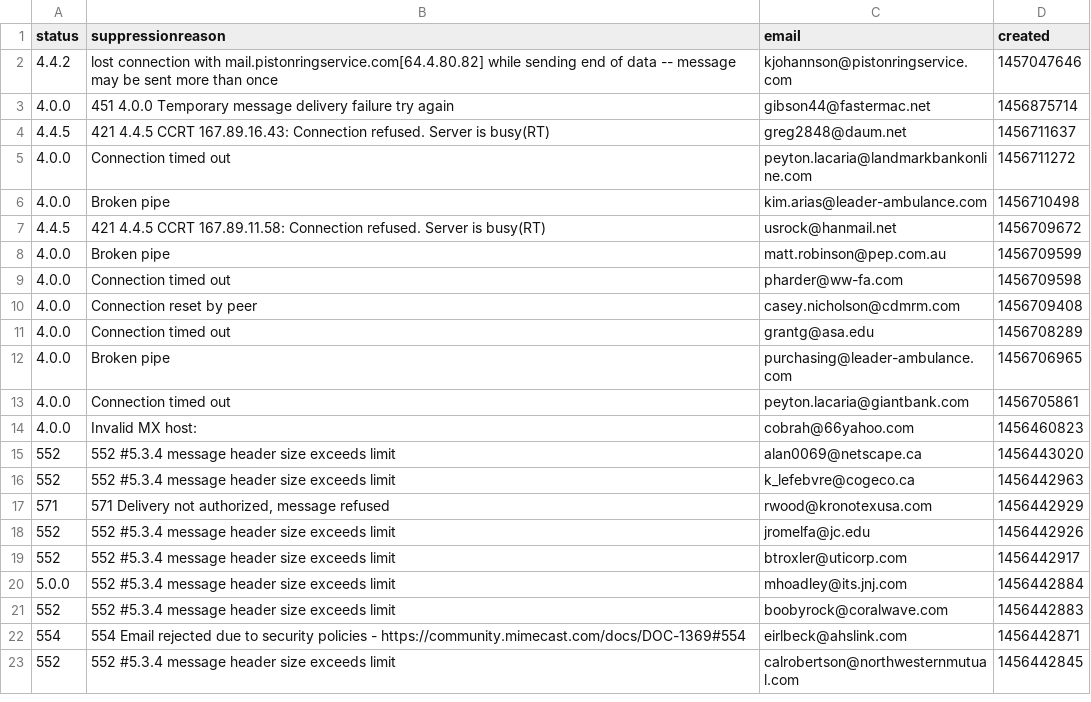
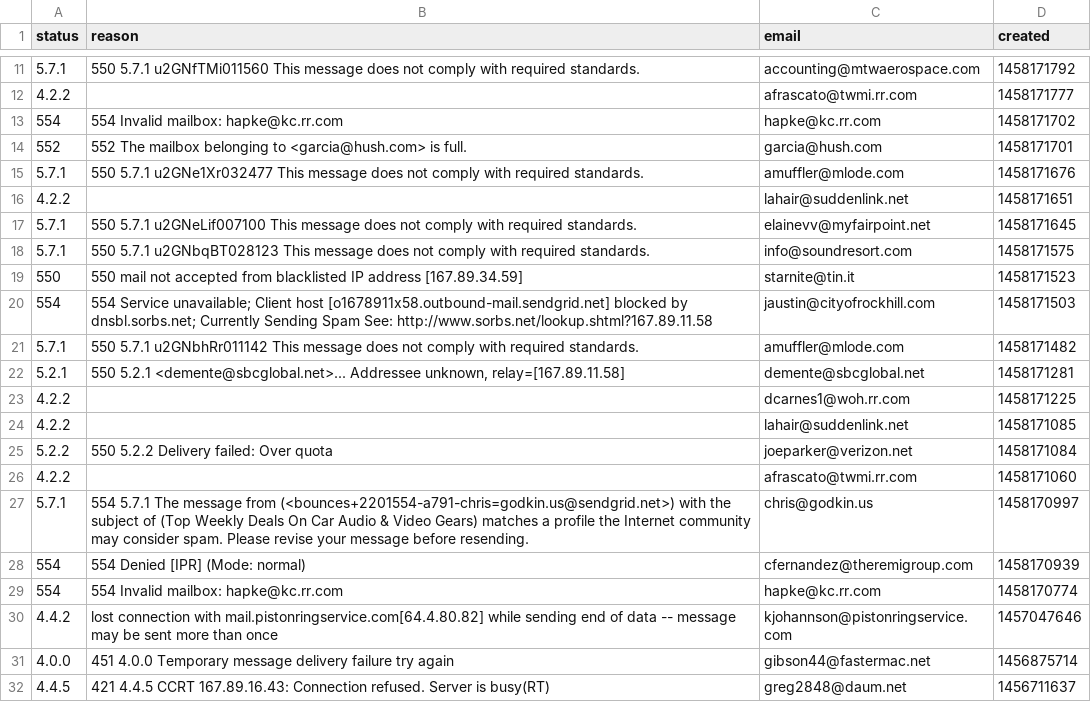
Before and after one commit to foologic/EmailBlaster, a CSV file: EmailBlaster/Files/uploads/suppression_blocks.csv, drawn as a sheet; only a part is shown, gaps mark what is left out; the shorter side is filled out with more unchanged rows; the diff covers the shown part only.

```diff
--- a/EmailBlaster/Files/uploads/suppression_blocks.csv
+++ b/EmailBlaster/Files/uploads/suppression_blocks.csv
@@ -1 +1 @@
-status,suppressionreason,email,created
+status,reason,email,created
@@ -2 +11,20 @@ status,suppressionreason,email,created
+5.7.1,550 5.7.1 u2GNfTMi011560 This message does not comply with required standards. ,accounting@mtwaerospace.com,1458171792
+4.2.2,,afrascato@twmi.rr.com,1458171777
+554,554 Invalid mailbox: hapke@kc.rr.com ,hapke@kc.rr.com,1458171702
+552,552 The mailbox belonging to <garcia@hush.com> is full. ,garcia@hush.com,1458171701
+5.7.1,550 5.7.1 u2GNe1Xr032477 This message does not comply with required standards. ,amuffler@mlode.com,1458171676
+4.2.2,,lahair@suddenlink.net,1458171651
+5.7.1,550 5.7.1 u2GNeLif007100 This message does not comply with required standards. ,elainevv@myfairpoint.net,1458171645
+5.7.1,550 5.7.1 u2GNbqBT028123 This message does not comply with required standards. ,info@soundresort.com,1458171575
+550,550 mail not accepted from blacklisted IP address [167.89.34.59] ,starnite@tin.it,1458171523
+554,554 Service unavailable; Client host [o1678911x58.outbound-mail.sendgrid.net] blocked by dnsbl.sorbs.net; Currently Sending Spam See: http://www.sorbs.net/lookup.shtml?167.89.11.58 ,jaustin@cityofrockhill.com,1458171503
+5.7.1,550 5.7.1 u2GNbhRr011142 This message does not comply with required standards. ,amuffler@mlode.com,1458171482
+5.2.1,"550 5.2.1 <demente@sbcglobal.net>... Addressee unknown, relay=[167.89.11.58] ",demente@sbcglobal.net,1458171281
+4.2.2,,dcarnes1@woh.rr.com,1458171225
+4.2.2,,lahair@suddenlink.net,1458171085
+5.2.2,550 5.2.2 Delivery failed: Over quota,joeparker@verizon.net,1458171084
+4.2.2,,afrascato@twmi.rr.com,1458171060
+5.7.1,554 5.7.1 The message from (<bounces+2201554-a791-chris=godkin.us@sendgrid.net>) with the subject of (Top Weekly Deals On Car Audio & Video Gears) matches a profile the Internet community may consider spam. Please revise your message before resending. ,chris@godkin.us,1458170997
+554,554 Denied [IPR] (Mode: normal) ,cfernandez@theremigroup.com,1458170939
+554,554 Invalid mailbox: hapke@kc.rr.com ,hapke@kc.rr.com,1458170774
 4.4.2,lost connection with     mail.pistonringservice.com[64.4.80.82] while sending end of data -- message     may be sent more than once,kjohannson@pistonringservice.com,1457047646
```
Also changed, not shown: 9 added rows elsewhere in this file, EmailBlaster/Files/uploads/suppression_bounces.csv, EmailBlaster/Files/uploads/suppression_invalid_emails.csv, 4 other files.
